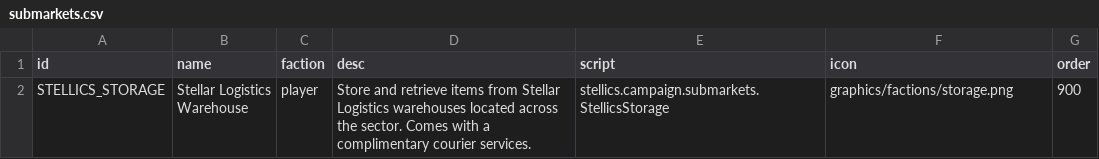
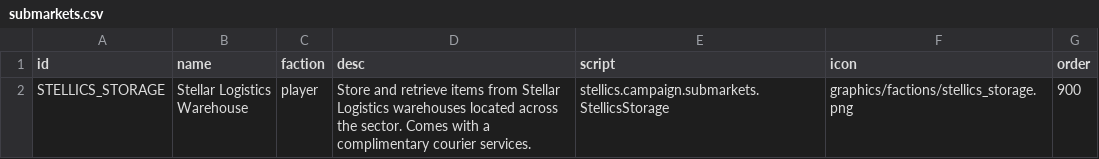
Before and after one commit to jaghaimo/stellics-legacy, a CSV file: data/campaign/submarkets.csv, drawn as a sheet.

Commit message:
Use custom graphics for submarket tab

```diff
--- a/data/campaign/submarkets.csv
+++ b/data/campaign/submarkets.csv
@@ -1,3 +1,3 @@
 id,name,faction,desc,script,icon,order
-STELLICS_STORAGE,"Stellar Logistics
-Warehouse",player,"Store and retrieve items from Stellar Logistics warehouses located across the sector. Comes with a complimentary courier services.",stellics.campaign.submarkets.StellicsStorage,graphics/factions/storage.png,900
+STELLICS_STORAGE,"Stellar Logistics
+Warehouse",player,"Store and retrieve items from Stellar Logistics warehouses located across the sector. Comes with a complimentary courier services.",stellics.campaign.submarkets.StellicsStorage,graphics/factions/stellics_storage.png,900
```
